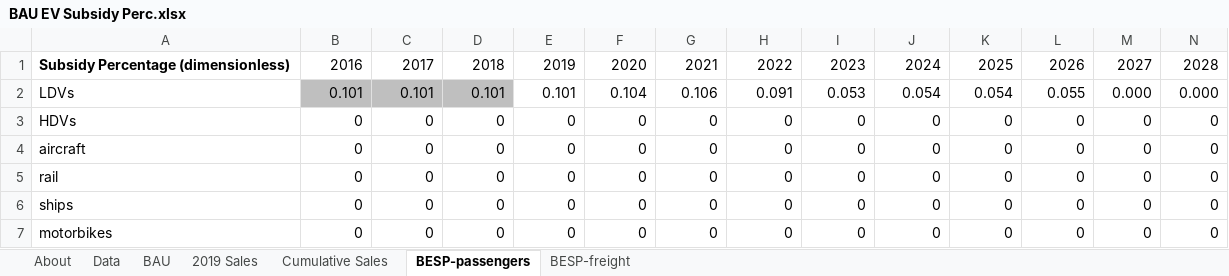
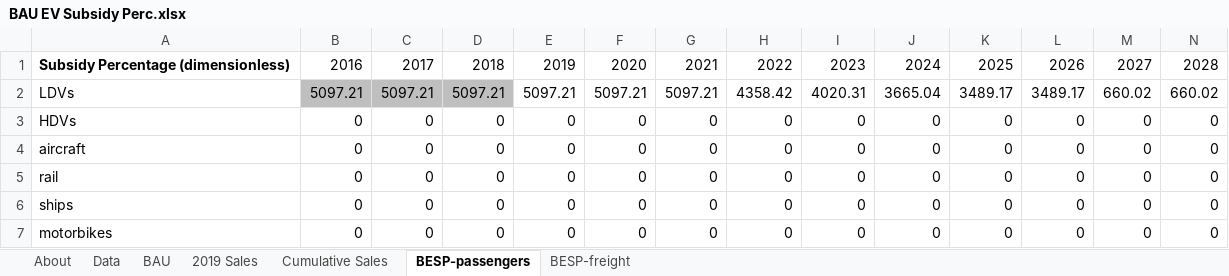
Before and after one commit to EnergyInnovation/eps-maryland, an Excel workbook: InputData/trans/BESP/BAU EV Subsidy Perc.xlsx, sheet BESP-passengers, drawn as a sheet; only a part is shown; values as stored, in another font and other column widths than the file's, no borders; removed rows and columns are numbered as before the commit, all else as after; rows hold the shown columns only; the diff names each change by its address in the sheet, - before the commit and + after, or states it on an @@ line.

```diff
--- a/InputData/trans/BESP/BAU EV Subsidy Perc.xlsx (sheet BESP-passengers)
+++ b/InputData/trans/BESP/BAU EV Subsidy Perc.xlsx (sheet BESP-passengers)
-row 2: LDVs | 0.101 | 0.101 | 0.101 | 0.101 | 0.104 | 0.106 | 0.091 | 0.053 | 0.054 | 0.054 | 0.055 | 0.000 | 0.000
+row 2: LDVs | 5097.21 | 5097.21 | 5097.21 | 5097.21 | 5097.21 | 5097.21 | 4358.42 | 4020.31 | 3665.04 | 3489.17 | 3489.17 | 660.02 | 660.02
```
Also changed, not shown: sheet Data, sheet About, formulas that keep their value, 53 other files.
